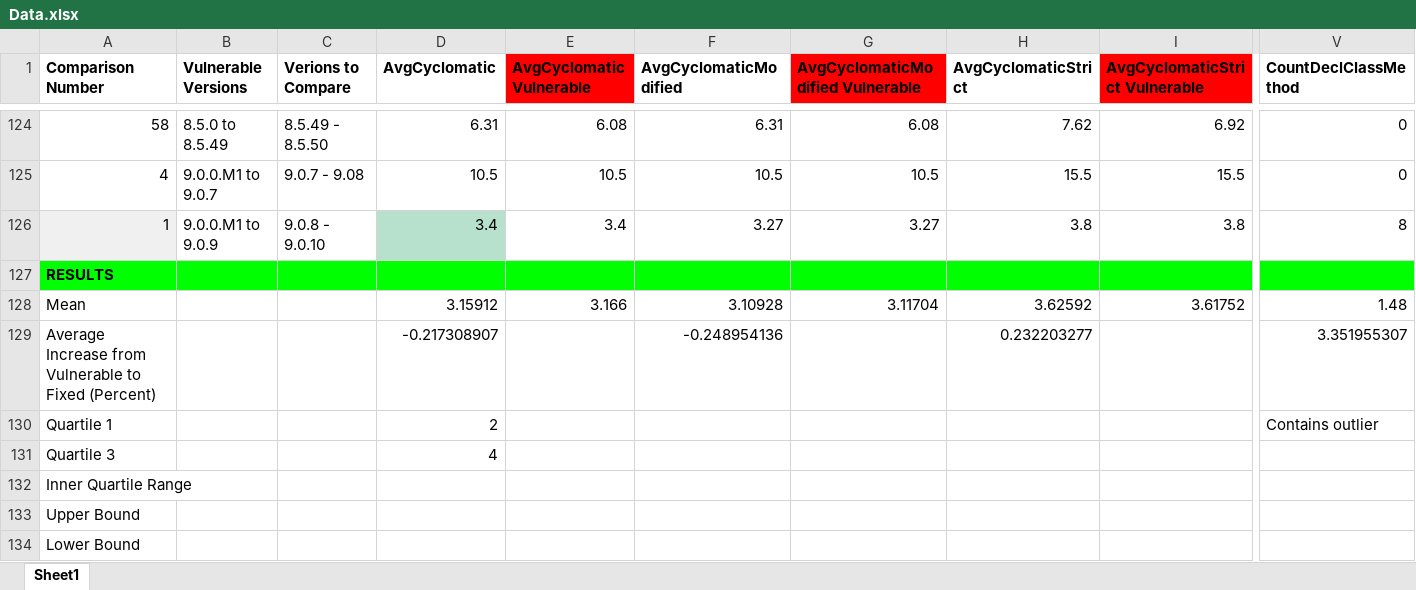
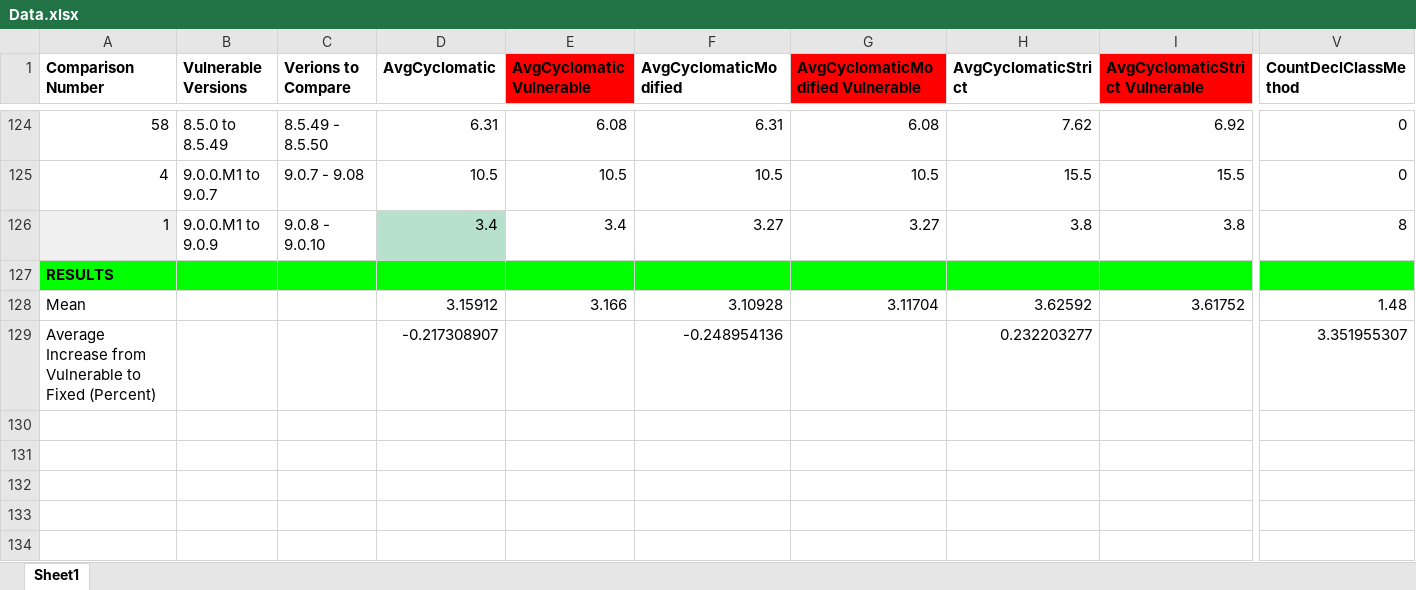
Before and after one commit to andyzhou443/Metric-Software-Security-Assessment-GUI, an Excel workbook: MetricStreamlit/Data.xlsx, sheet Sheet1, drawn as a sheet; only a part is shown, gaps mark what is left out; values as stored, in another font and other column widths than the file's, no borders; rows hold the shown columns only; the diff names each change by its address in the sheet, - before the commit and + after, or states it on an @@ line.

Commit message:
Update Data.xlsx

```diff
--- a/MetricStreamlit/Data.xlsx (sheet Sheet1)
+++ b/MetricStreamlit/Data.xlsx (sheet Sheet1)
-row 130: Quartile 1 |  |  | 2 |  |  |  |  |  | Contains outlier
-row 131: Quartile 3 |  |  | 4
-row 132: Inner Quartile Range
-row 133: Upper Bound
-row 134: Lower Bound
```
